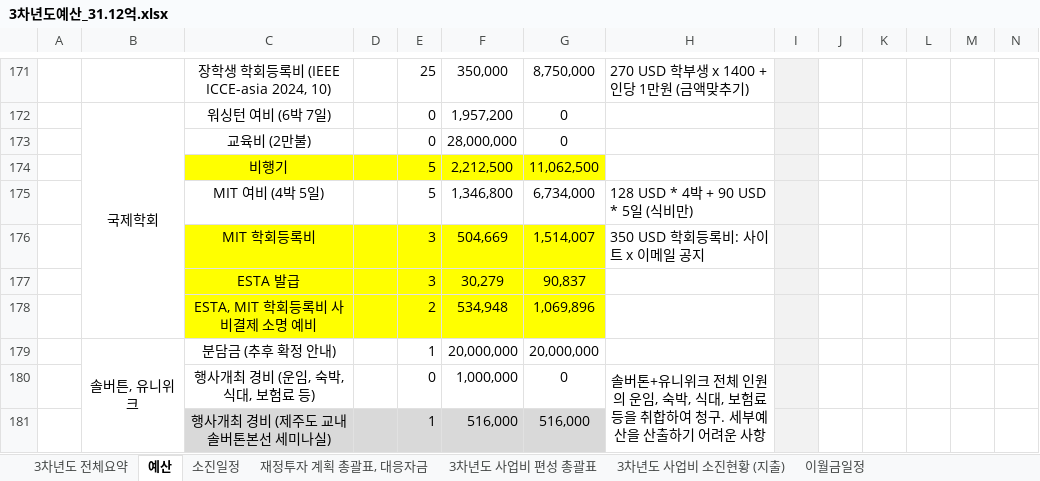
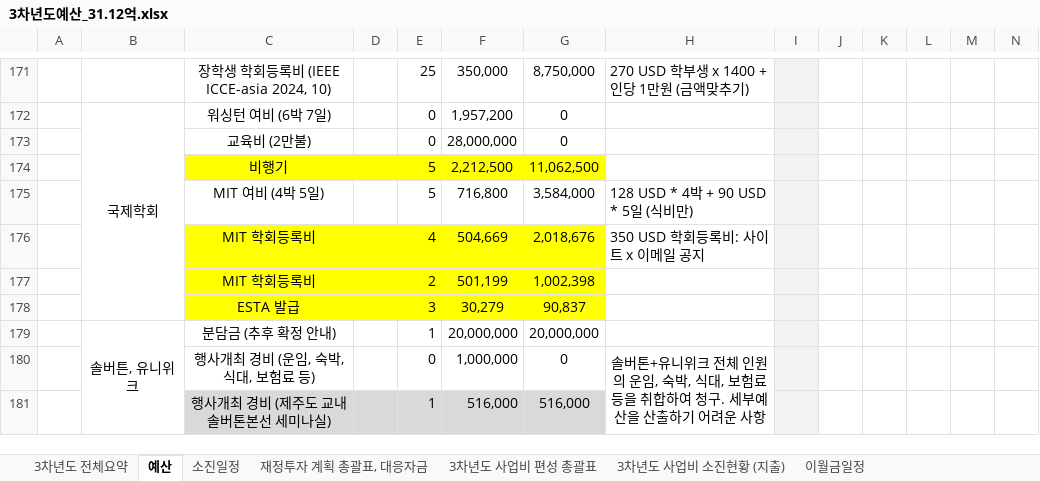
Before and after one commit to vectorcont62-dev/SSSU-third, an Excel workbook: 3차년도예산_31.12억.xlsx, sheet 예산, drawn as a sheet; only a part is shown, gaps mark what is left out; values as stored, in another font and other column widths than the file's, no borders; charts and pictures not drawn; removed rows and columns are numbered as before the commit, all else as after; rows hold the shown columns only; the diff covers the shown part only; the diff names each change by its address in the sheet, - before the commit and + after, or states it on an @@ line.

```diff
--- a/3차년도예산_31.12억.xlsx (sheet 예산)
+++ b/3차년도예산_31.12억.xlsx (sheet 예산)
-F175: 1,346,800
+F175: 716,800
-G175: 6,734,000
+G175: 3,584,000
-E176: 3
+E176: 4
-G176: 1,514,007
+G176: 2,018,676
+row 177:  |  | MIT 학회등록비 |  | 2 | 501,199 | 1,002,398
-row 178:  |  | ESTA, MIT 학회등록비 사비결제 소명 예비 |  | 2 | 534,948 | 1,069,896
```
Also changed, not shown: 9 edited cells and cell formats elsewhere in this sheet, sheet 소진일정, sheet 3차년도 전체요약, sheet 3차년도 사업비 편성 총괄표, sheet 재정투자 계획 총괄표, 대응자금, sheet 3차년도 사업비 소진현황 (지출), formulas that keep their value, charts or pictures, 1 other file.
